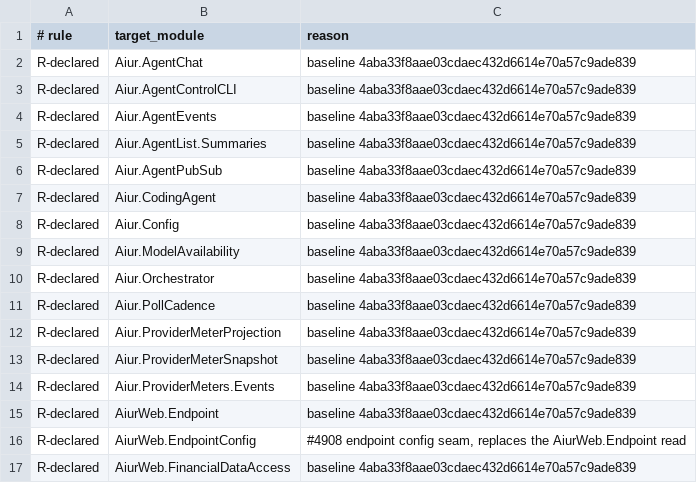
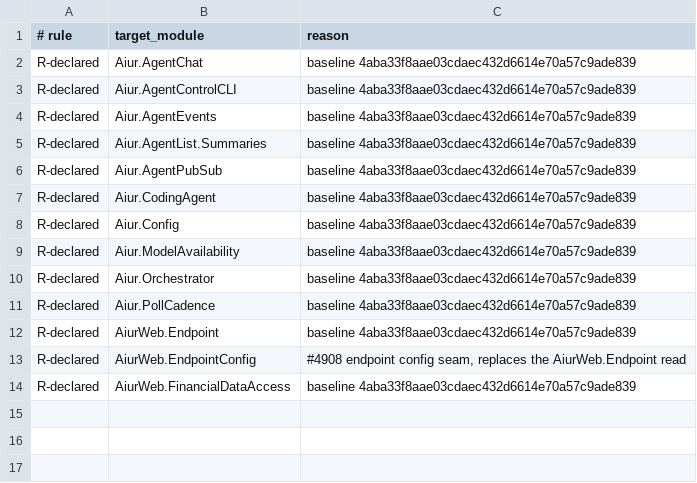
Before and after one commit to aiur-team/aiur, a TSV file: scripts/components/allowlist/streamdeck-server.tsv, drawn as a sheet; the diff names each change by its address in the sheet, - before the commit and + after, or states it on an @@ line.

Commit message:
Prepare per-account meter detail views

```diff
--- a/scripts/components/allowlist/streamdeck-server.tsv
+++ b/scripts/components/allowlist/streamdeck-server.tsv
-row 12: R-declared | Aiur.ProviderMeterProjection | baseline 4aba33f8aae03cdaec432d6614e70a57c9ade839
-row 13: R-declared | Aiur.ProviderMeterSnapshot | baseline 4aba33f8aae03cdaec432d6614e70a57c9ade839
-row 14: R-declared | Aiur.ProviderMeters.Events | baseline 4aba33f8aae03cdaec432d6614e70a57c9ade839
```
Also changed, not shown: 13 other files.
